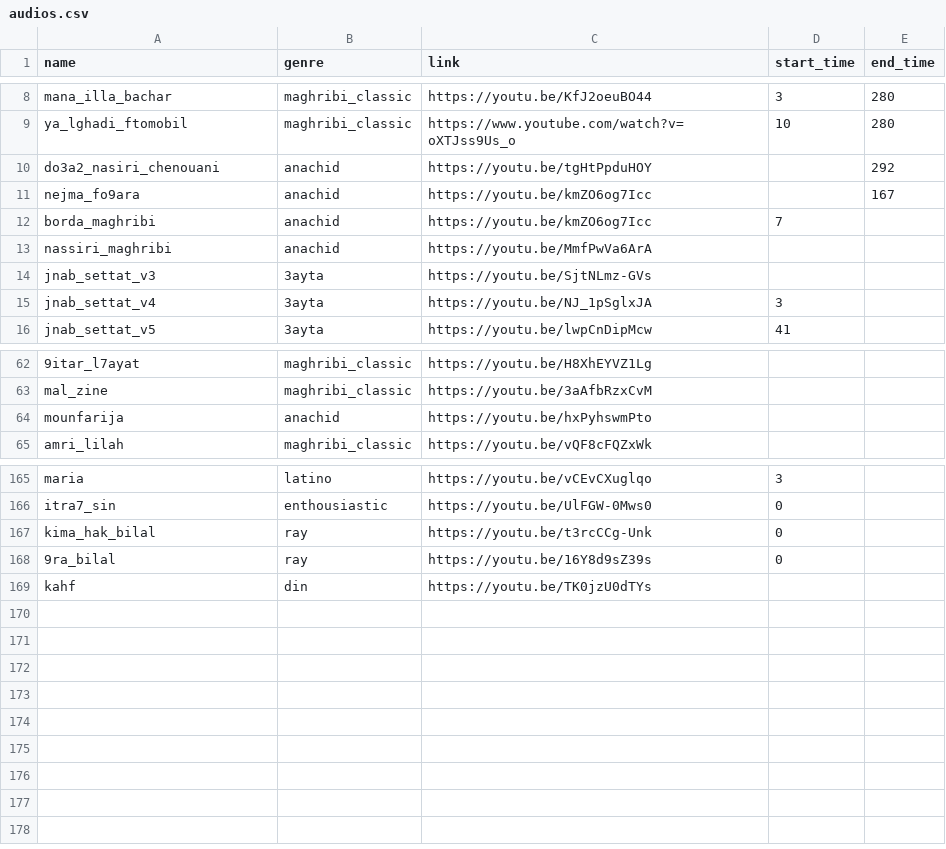
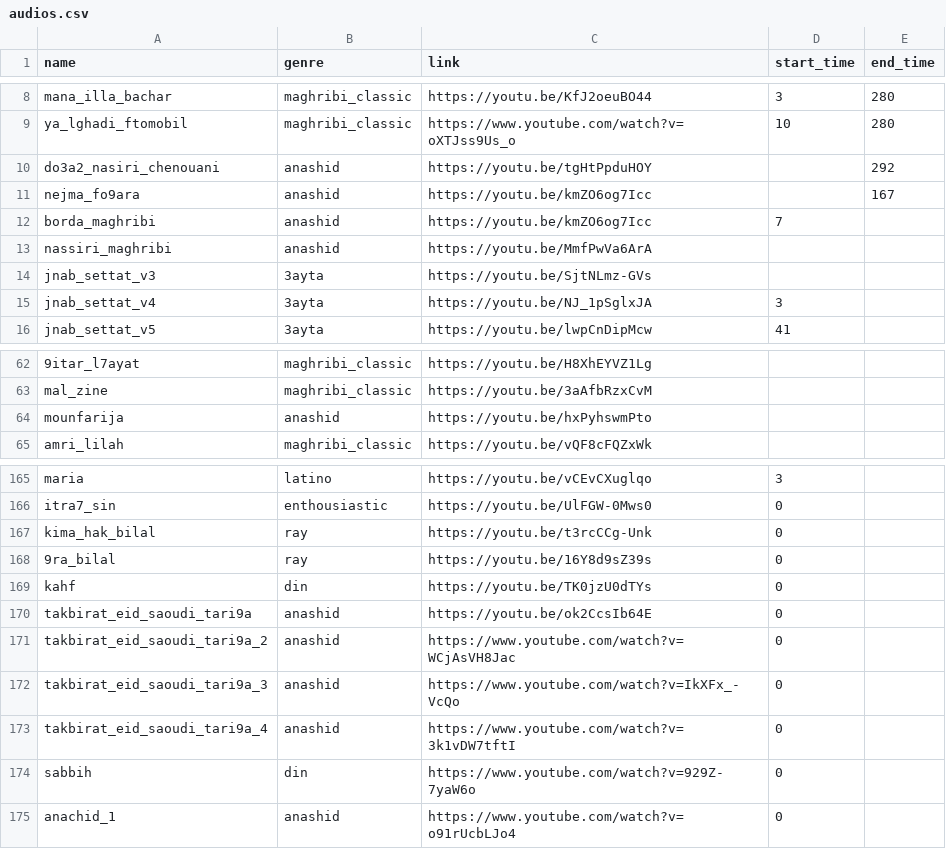
Before and after one commit to elhachimi-ch/personal_website, a CSV file: assets/data/audios.csv, drawn as a sheet; only a part is shown, gaps mark what is left out; the diff names each change by its address in the sheet, - before the commit and + after, or states it on an @@ line.

Commit message:
Media

```diff
--- a/assets/data/audios.csv
+++ b/assets/data/audios.csv
-B10:B13 (genre): anachid
+B10:B13 (genre): anashid
-B64 (genre): anachid
+B64 (genre): anashid
-D169 (start_time): (empty)
+D169 (start_time): 0
+row 170: takbirat_eid_saoudi_tari9a | anashid | https://youtu.be/ok2CcsIb64E | 0
+row 171: takbirat_eid_saoudi_tari9a_2 | anashid | https://www.youtube.com/watch?v=WCjAsVH8Jac | 0
+row 172: takbirat_eid_saoudi_tari9a_3 | anashid | https://www.youtube.com/watch?v=IkXFx_-VcQo | 0
+row 173: takbirat_eid_saoudi_tari9a_4 | anashid | https://www.youtube.com/watch?v=3k1vDW7tftI | 0
+row 174: sabbih | din | https://www.youtube.com/watch?v=929Z-7yaW6o | 0
+row 175: anachid_1 | anashid | https://www.youtube.com/watch?v=o91rUcbLJo4 | 0
```
